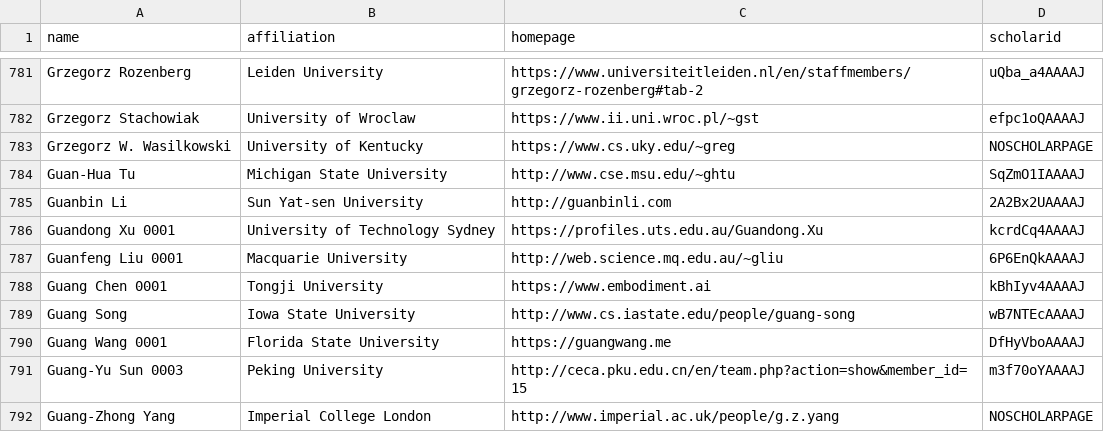
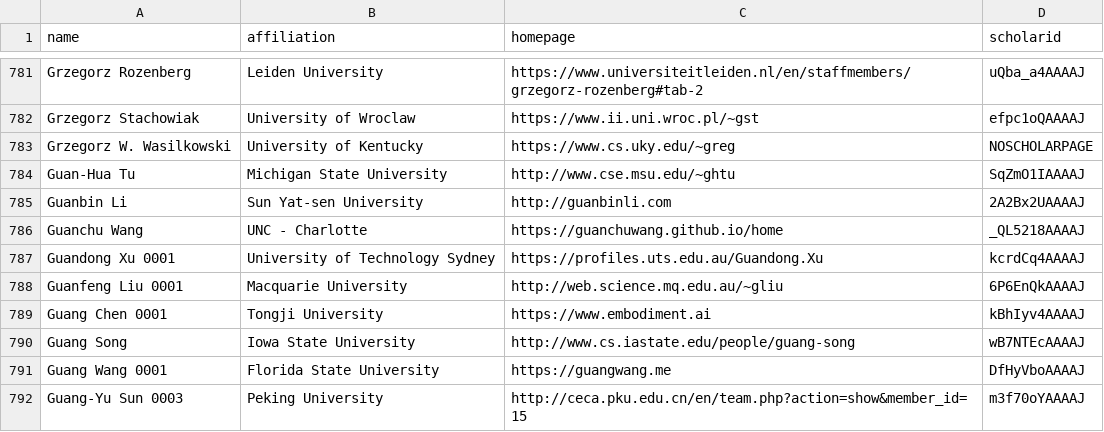
Before and after one commit to yuli-yl/CSrankings, a CSV file: csrankings-g.csv, drawn as a sheet; only a part is shown, gaps mark what is left out; the shorter side is filled out with more unchanged rows.

```diff
--- a/csrankings-g.csv
+++ b/csrankings-g.csv
@@ -785,2 +785,3 @@ Guan-Hua Tu,Michigan State University,http://www.cse.msu.edu/~ghtu,SqZmO1IAAAAJ
 Guanbin Li,Sun Yat-sen University,http://guanbinli.com,2A2Bx2UAAAAJ
+Guanchu Wang,UNC - Charlotte,https://guanchuwang.github.io/home,_QL5218AAAAJ
 Guandong Xu 0001,University of Technology Sydney,https://profiles.uts.edu.au/Guandong.Xu,kcrdCq4AAAAJ
```
Also changed, not shown: csrankings-d.csv, csrankings-h.csv, 4 other files.
